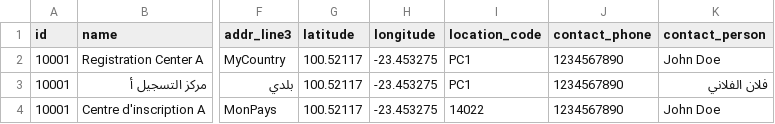
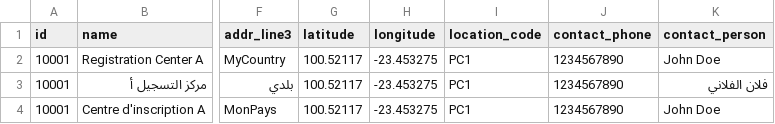
Before and after one commit to mosip/mosip-infra, a CSV file: deployment/developer/launcher/resources/db_scripts/mosip_master/dml/master-registration_center.csv, drawn as a sheet; only a part is shown, gaps mark what is left out; the diff names each change by its address in the sheet, - before the commit and + after, or states it on an @@ line.

```diff
--- a/deployment/developer/launcher/resources/db_scripts/mosip_master/dml/master-registration_center.csv
+++ b/deployment/developer/launcher/resources/db_scripts/mosip_master/dml/master-registration_center.csv
-I4 (location_code): 14022
+I4 (location_code): PC1
```
Also changed, not shown: deployment/developer/launcher/resources/db_scripts/mosip_master/dml/master-loc_holiday.csv, deployment/developer/launcher/resources/db_scripts/mosip_master/dml/master-location.csv, 5 other files.
